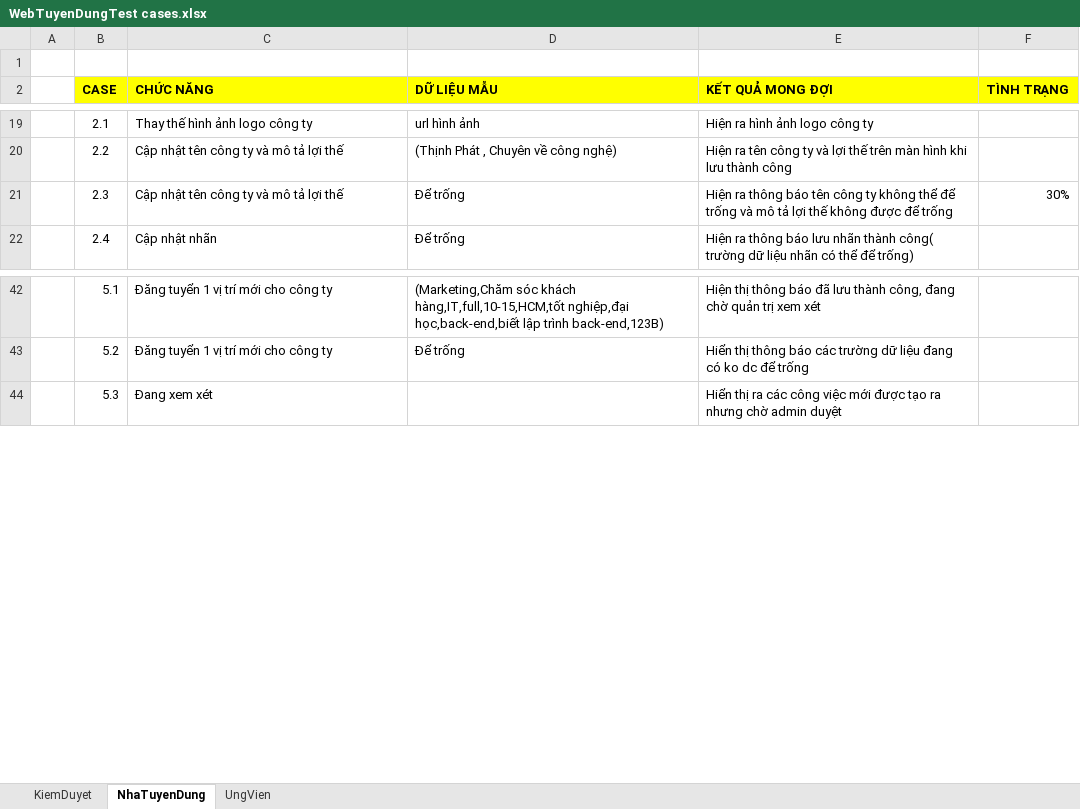
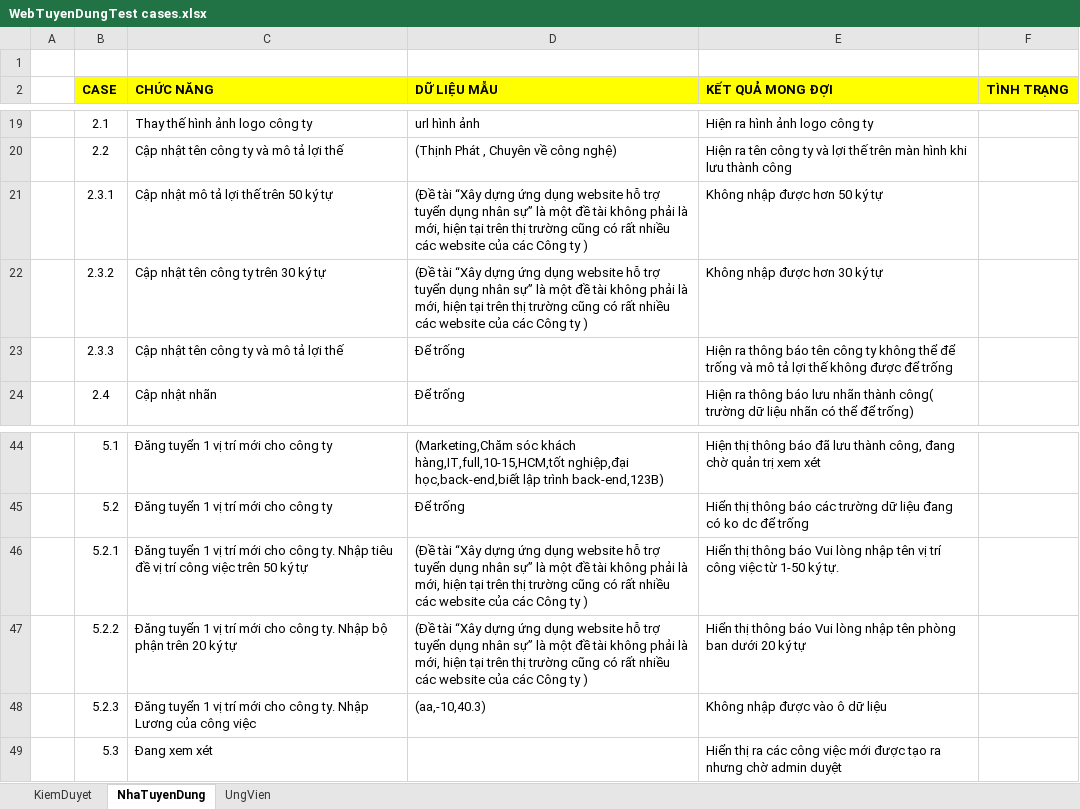
Before and after one commit to tranthanhhung0706/KT_LTHDT_Recruitment, an Excel workbook: Bao Cao/Testcase/WebTuyenDungTest cases.xlsx, sheet NhaTuyenDung, drawn as a sheet; only a part is shown, gaps mark what is left out; values as stored, in another font and other column widths than the file's, no borders; addresses are those after the commit; the diff names each change by its address in the sheet, - before the commit and + after, or states it on an @@ line.

```diff
--- a/Bao Cao/Testcase/WebTuyenDungTest cases.xlsx (sheet NhaTuyenDung)
+++ b/Bao Cao/Testcase/WebTuyenDungTest cases.xlsx (sheet NhaTuyenDung)
+row 21:  | 2.3.1 | Cập nhật mô tả lợi thế trên 50 ký tự | (Đề tài “Xây dựng ứng dụng website hỗ trợ tuyển dụng nhân sự” là một đề tài không phải là mới, hiện tại trên thị trường cũng có rất nhiều các website của các Công ty ) | Không nhập được hơn 50 ký tự
+row 22:  | 2.3.2 | Cập nhật tên công ty trên 30 ký tự | (Đề tài “Xây dựng ứng dụng website hỗ trợ tuyển dụng nhân sự” là một đề tài không phải là mới, hiện tại trên thị trường cũng có rất nhiều các website của các Công ty ) | Không nhập được hơn 30 ký tự
-B23 (CASE): 2.3
+B23 (CASE): 2.3.3
-F23 (TÌNH TRẠNG): 30%
+F23 (TÌNH TRẠNG): (empty)
+row 46:  | 5.2.1 | Đăng tuyển 1 vị trí mới cho công ty. Nhập tiêu đề vị trí công việc trên 50 ký tự | (Đề tài “Xây dựng ứng dụng website hỗ trợ tuyển dụng nhân sự” là một đề tài không phải là mới, hiện tại trên thị trường cũng có rất nhiều các website của các Công ty ) | Hiển thị thông báo Vui lòng nhập tên vị trí công việc từ 1-50 ký tự.
+row 47:  | 5.2.2 | Đăng tuyển 1 vị trí mới cho công ty. Nhập bộ phận trên 20 ký tự | (Đề tài “Xây dựng ứng dụng website hỗ trợ tuyển dụng nhân sự” là một đề tài không phải là mới, hiện tại trên thị trường cũng có rất nhiều các website của các Công ty ) | Hiển thị thông báo Vui lòng nhập tên phòng ban dưới 20 ký tự
+row 48:  | 5.2.3 | Đăng tuyển 1 vị trí mới cho công ty. Nhập Lương của công việc | (aa,-10,40.3) | Không nhập được vào ô dữ liệu
```
Also changed, not shown: 1 other file.
